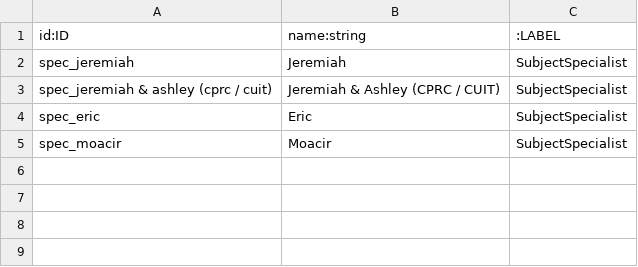
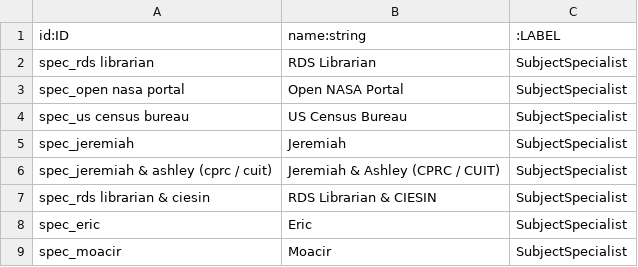
Before and after one commit to iAyon/ColumbiaLibraryDataGraph, a CSV file: data/opencypher/specialists.csv, drawn as a sheet.

```diff
--- a/data/opencypher/specialists.csv
+++ b/data/opencypher/specialists.csv
@@ -1,4 +1,8 @@
 id:ID,name:string,:LABEL
+spec_rds librarian,RDS Librarian,SubjectSpecialist
+spec_open nasa portal,Open NASA Portal,SubjectSpecialist
+spec_us census bureau,US Census Bureau,SubjectSpecialist
 spec_jeremiah,Jeremiah,SubjectSpecialist
 spec_jeremiah & ashley (cprc / cuit),Jeremiah & Ashley (CPRC / CUIT),SubjectSpecialist
+spec_rds librarian & ciesin,RDS Librarian & CIESIN,SubjectSpecialist
 spec_eric,Eric,SubjectSpecialist
```
Also changed, not shown: data/opencypher/datasets.csv, data/opencypher/edges.csv, 5 other files.
